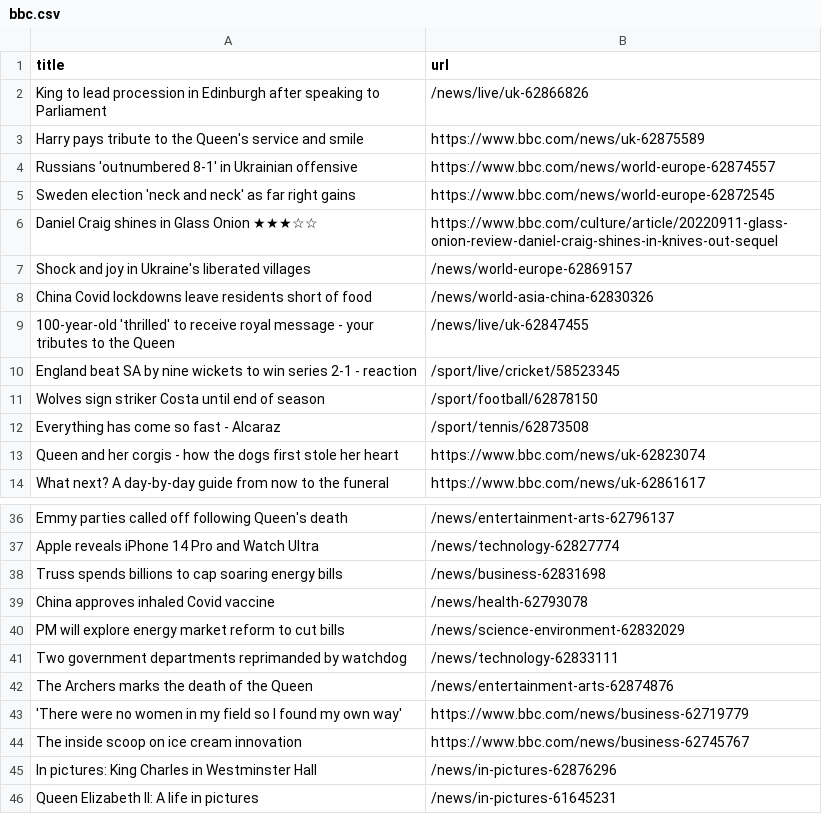
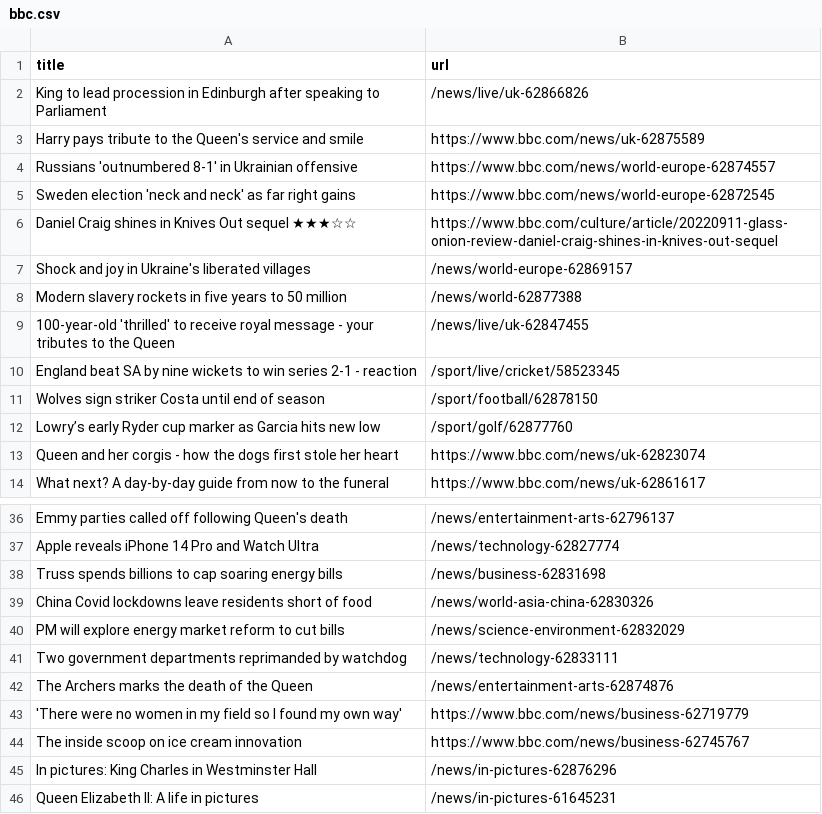
Before and after one commit to gabrielacarrasquillo/automatic-scraper-bbc, a CSV file: bbc.csv, drawn as a sheet; only a part is shown, gaps mark what is left out.

```diff
--- a/bbc.csv
+++ b/bbc.csv
@@ -5,5 +5,5 @@ Russians 'outnumbered 8-1' in Ukrainian offensive,https://www.bbc.com/news/world
 Sweden election 'neck and neck' as far right gains,https://www.bbc.com/news/world-europe-62872545
-Daniel Craig shines in Glass Onion ★★★☆☆,https://www.bbc.com/culture/article/20220911-glass-onion-review-daniel-craig-shines-in-knives-out-sequel
+Daniel Craig shines in Knives Out sequel ★★★☆☆,https://www.bbc.com/culture/article/20220911-glass-onion-review-daniel-craig-shines-in-knives-out-sequel
 Shock and joy in Ukraine's liberated villages,/news/world-europe-62869157
-China Covid lockdowns leave residents short of food,/news/world-asia-china-62830326
+Modern slavery rockets in five years to 50 million,/news/world-62877388
 100-year-old 'thrilled' to receive royal message - your tributes to the Queen,/news/live/uk-62847455
@@ -11,3 +11,3 @@ England beat SA by nine wickets to win series 2-1 - reaction,/sport/live/cricket
 Wolves sign striker Costa until end of season,/sport/football/62878150
-Everything has come so fast - Alcaraz,/sport/tennis/62873508
+Lowry’s early Ryder cup marker as Garcia hits new low,/sport/golf/62877760
 Queen and her corgis - how the dogs first stole her heart,https://www.bbc.com/news/uk-62823074
@@ -38,3 +38,3 @@ Apple reveals iPhone 14 Pro and Watch Ultra,/news/technology-62827774
 Truss spends billions to cap soaring energy bills,/news/business-62831698
-China approves inhaled Covid vaccine,/news/health-62793078
+China Covid lockdowns leave residents short of food,/news/world-asia-china-62830326
 PM will explore energy market reform to cut bills,/news/science-environment-62832029
```
